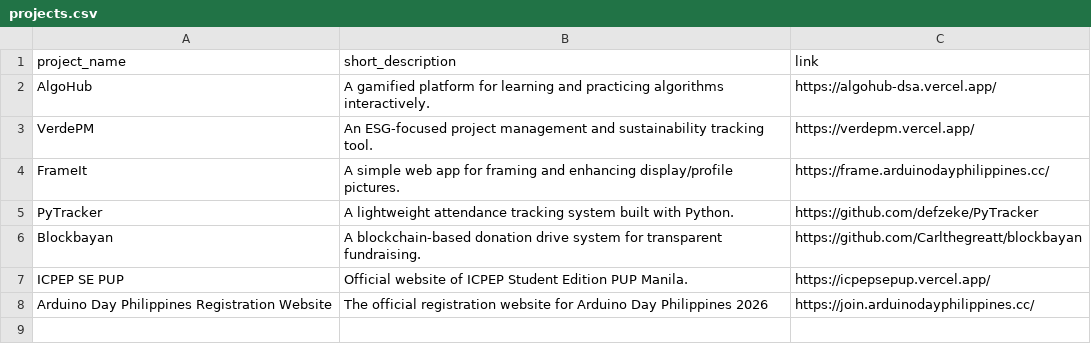
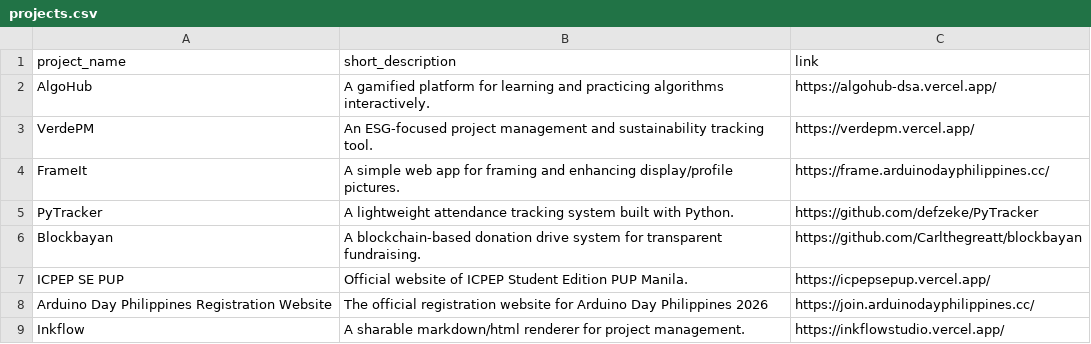
Before and after one commit to defzeke/my-portfolio, a CSV file: data/projects.csv, drawn as a sheet.

Commit message:
Add Inkflow project to the projects data; include link and description for project management tool

```diff
--- a/data/projects.csv
+++ b/data/projects.csv
@@ -8 +8,2 @@ ICPEP SE PUP, Official website of ICPEP Student Edition PUP Manila.,https://icpe
 Arduino Day Philippines Registration Website,The official registration website for Arduino Day Philippines 2026,https://join.arduinodayphilippines.cc/
+Inkflow,A sharable markdown/html renderer for project management.,https://inkflowstudio.vercel.app/
```
